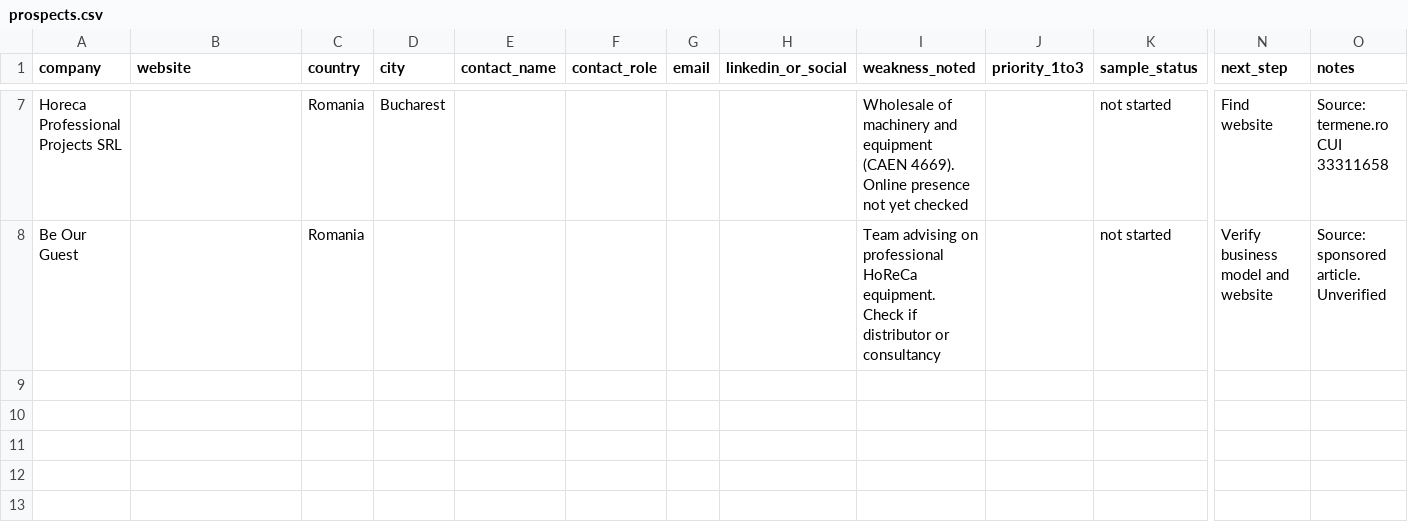
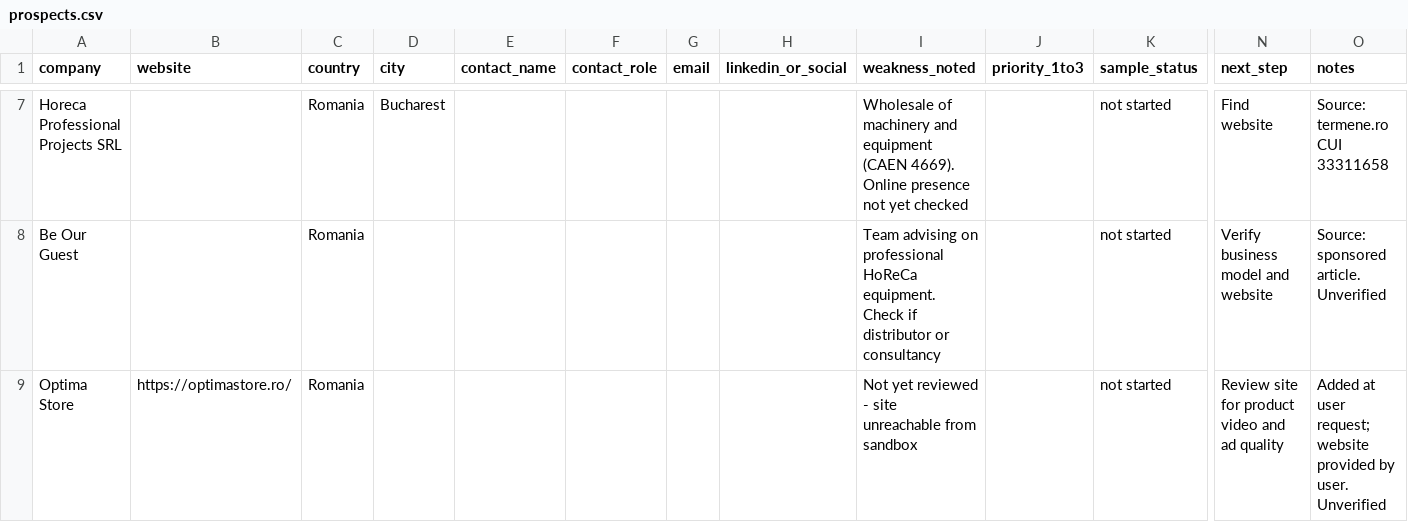
Before and after one commit to mbanefonnoli/Niches, a CSV file: niches/horeca/prospects.csv, drawn as a sheet; only a part is shown, gaps mark what is left out; rows hold the shown columns only; the diff names each change by its address in the sheet, - before the commit and + after, or states it on an @@ line.

```diff
--- a/niches/horeca/prospects.csv
+++ b/niches/horeca/prospects.csv
+row 9: Optima Store | https://optimastore.ro/ | Romania |  |  |  |  |  | Not yet reviewed - site unreachable from sandbox |  | not started | Review site for product video and ad quality | Added at user request; website provided by user. Unverified
```
